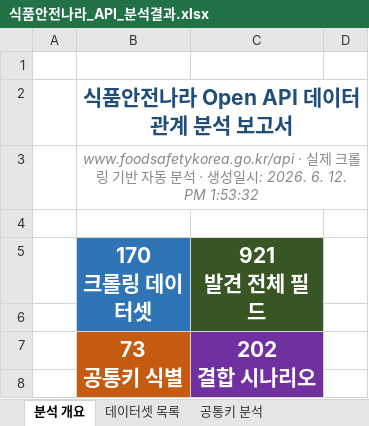
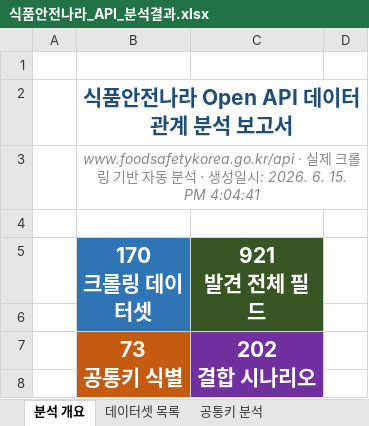
Before and after one commit to artiordex/food-safety, an Excel workbook: 식품안전나라_API_분석결과.xlsx, sheet 분석 개요, drawn as a sheet; only a part is shown; values as stored, in another font and other column widths than the file's, no borders; the diff names each change by its address in the sheet, - before the commit and + after, or states it on an @@ line.

```diff
--- a/식품안전나라_API_분석결과.xlsx (sheet 분석 개요)
+++ b/식품안전나라_API_분석결과.xlsx (sheet 분석 개요)
-B3 (170 크롤링 데이터셋): …2026. 6. 12. PM 1:53:32
+B3 (170 크롤링 데이터셋): …2026. 6. 15. PM 4:04:41
```
Also changed, not shown: sheet PK 후보 분석, sheet SQLite 직접 조인 검증 (SQL), sheet SQLite 체인 조인 (SQL), other sheet tabs, 35 other files.
